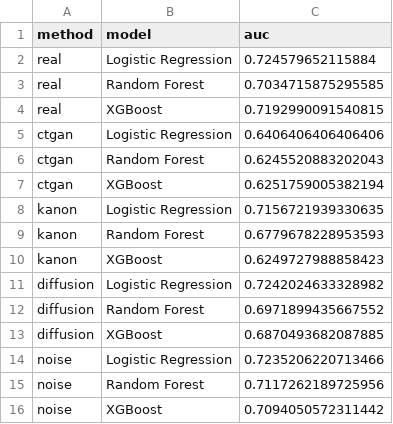
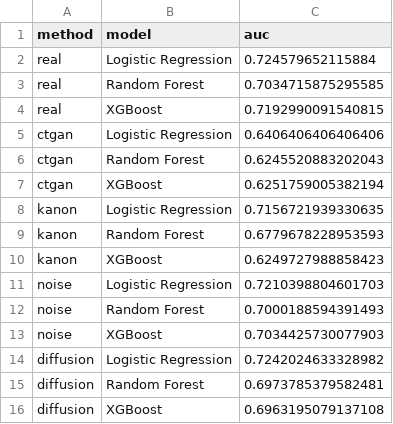
Before and after one commit to StRomano02/Research_Metodologies_Project, a CSV file: data/results/model_results.csv, drawn as a sheet.

```diff
--- a/data/results/model_results.csv
+++ b/data/results/model_results.csv
@@ -10,7 +10,7 @@ kanon,Random Forest,0.6779678228953593
 kanon,XGBoost,0.6249727988858423
+noise,Logistic Regression,0.7210398804601703
+noise,Random Forest,0.7000188594391493
+noise,XGBoost,0.7034425730077903
 diffusion,Logistic Regression,0.7242024633328982
-diffusion,Random Forest,0.6971899435667552
-diffusion,XGBoost,0.6870493682087885
-noise,Logistic Regression,0.7235206220713466
-noise,Random Forest,0.7117262189725956
-noise,XGBoost,0.7094050572311442
+diffusion,Random Forest,0.6973785379582481
+diffusion,XGBoost,0.6963195079137108
```
Also changed, not shown: 6 other files.
